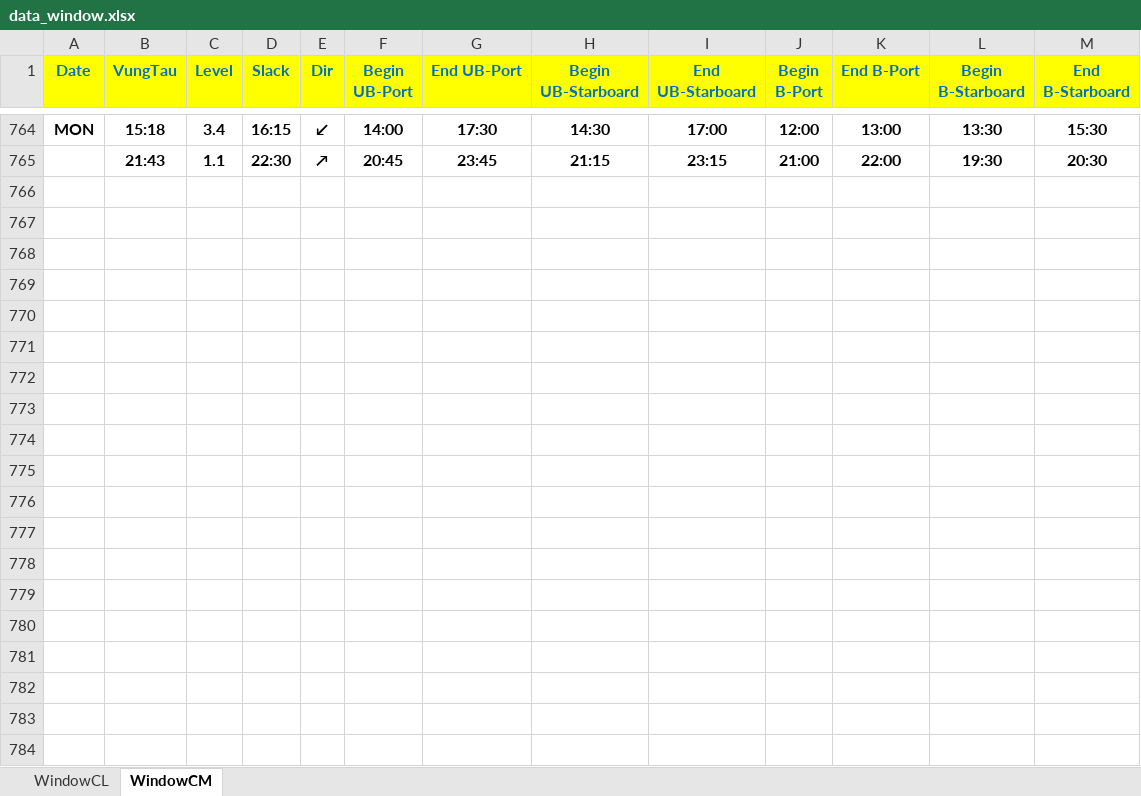
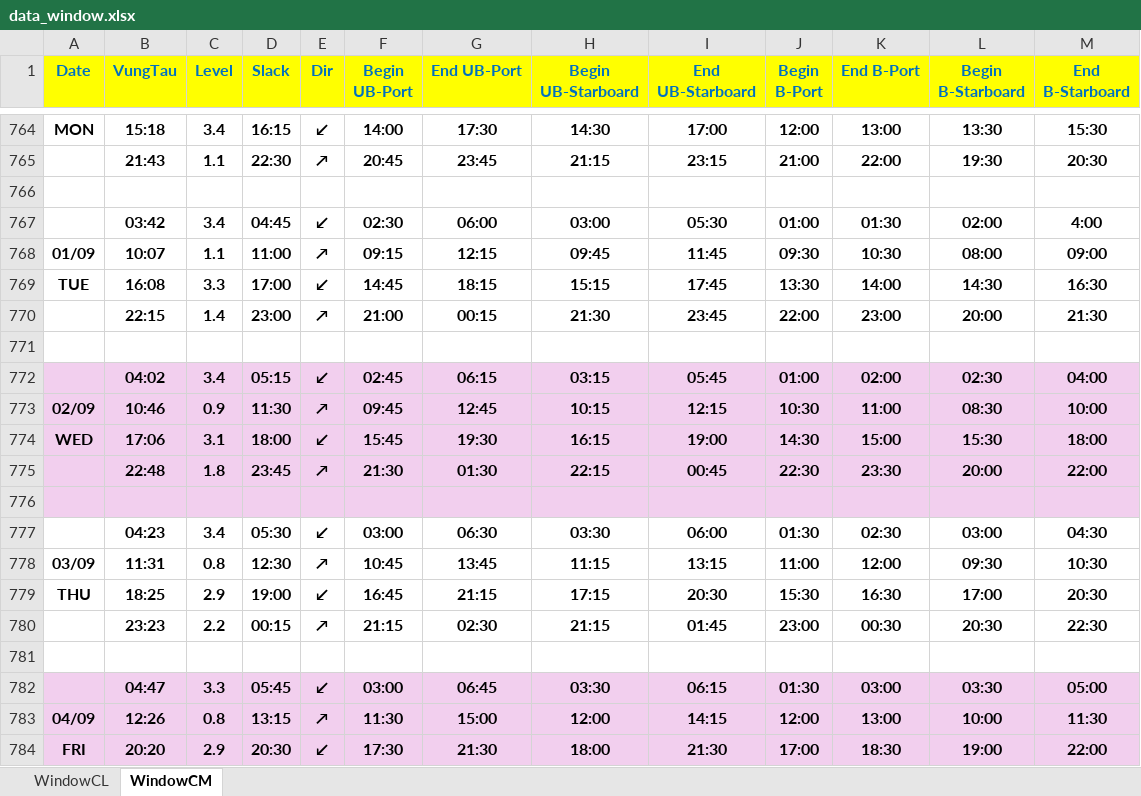
Before and after one commit to tancangpilot/monthlytideSNP, an Excel workbook: data_window.xlsx, sheet WindowCM, drawn as a sheet; only a part is shown, gaps mark what is left out; values as stored, in another font and other column widths than the file's, no borders; the diff covers the shown part only; the diff names each change by its address in the sheet, - before the commit and + after, or states it on an @@ line.

Commit message:
Add files via upload

```diff
--- a/data_window.xlsx (sheet WindowCM)
+++ b/data_window.xlsx (sheet WindowCM)
+row 766: (empty)
+row 767:  | 03:42 | 3.4 | 04:45 | ↙ | 02:30 | 06:00 | 03:00 | 05:30 | 01:00 | 01:30 | 02:00 | 4:00
+row 768: 01/09 | 10:07 | 1.1 | 11:00 | ↗ | 09:15 | 12:15 | 09:45 | 11:45 | 09:30 | 10:30 | 08:00 | 09:00
+row 769: TUE | 16:08 | 3.3 | 17:00 | ↙ | 14:45 | 18:15 | 15:15 | 17:45 | 13:30 | 14:00 | 14:30 | 16:30
+row 770:  | 22:15 | 1.4 | 23:00 | ↗ | 21:00 | 00:15 | 21:30 | 23:45 | 22:00 | 23:00 | 20:00 | 21:30
+row 771: (empty)
+row 772:  | 04:02 | 3.4 | 05:15 | ↙ | 02:45 | 06:15 | 03:15 | 05:45 | 01:00 | 02:00 | 02:30 | 04:00
+row 773: 02/09 | 10:46 | 0.9 | 11:30 | ↗ | 09:45 | 12:45 | 10:15 | 12:15 | 10:30 | 11:00 | 08:30 | 10:00
+row 774: WED | 17:06 | 3.1 | 18:00 | ↙ | 15:45 | 19:30 | 16:15 | 19:00 | 14:30 | 15:00 | 15:30 | 18:00
+row 775:  | 22:48 | 1.8 | 23:45 | ↗ | 21:30 | 01:30 | 22:15 | 00:45 | 22:30 | 23:30 | 20:00 | 22:00
+row 776: (empty)
+row 777:  | 04:23 | 3.4 | 05:30 | ↙ | 03:00 | 06:30 | 03:30 | 06:00 | 01:30 | 02:30 | 03:00 | 04:30
+row 778: 03/09 | 11:31 | 0.8 | 12:30 | ↗ | 10:45 | 13:45 | 11:15 | 13:15 | 11:00 | 12:00 | 09:30 | 10:30
+row 779: THU | 18:25 | 2.9 | 19:00 | ↙ | 16:45 | 21:15 | 17:15 | 20:30 | 15:30 | 16:30 | 17:00 | 20:30
+row 780:  | 23:23 | 2.2 | 00:15 | ↗ | 21:15 | 02:30 | 21:15 | 01:45 | 23:00 | 00:30 | 20:30 | 22:30
+row 781: (empty)
+row 782:  | 04:47 | 3.3 | 05:45 | ↙ | 03:00 | 06:45 | 03:30 | 06:15 | 01:30 | 03:00 | 03:30 | 05:00
+row 783: 04/09 | 12:26 | 0.8 | 13:15 | ↗ | 11:30 | 15:00 | 12:00 | 14:15 | 12:00 | 13:00 | 10:00 | 11:30
+row 784: FRI | 20:20 | 2.9 | 20:30 | ↙ | 17:30 | 21:30 | 18:00 | 21:30 | 17:00 | 18:30 | 19:00 | 22:00
```
Also changed, not shown: 131 added rows elsewhere in this sheet, sheet WindowCL.
